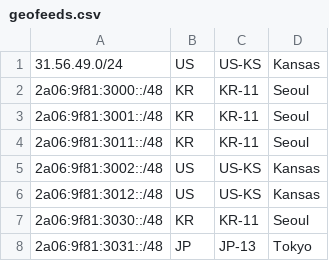
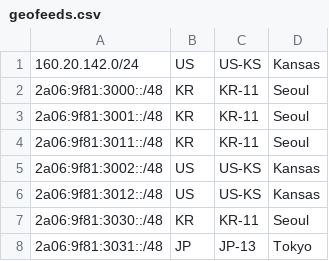
Before and after one commit to Yuki-Network-LTD/geofeeds, a CSV file: geofeeds.csv, drawn as a sheet.

Commit message:
Update geofeeds.csv

```diff
--- a/geofeeds.csv
+++ b/geofeeds.csv
@@ -1,2 +1,2 @@
-31.56.49.0/24,US,US-KS,Kansas,
+160.20.142.0/24,US,US-KS,Kansas,
 2a06:9f81:3000::/48,KR,KR-11,Seoul,
```
